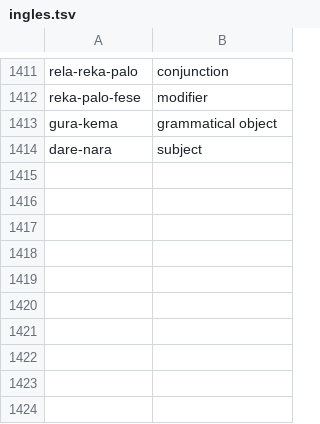
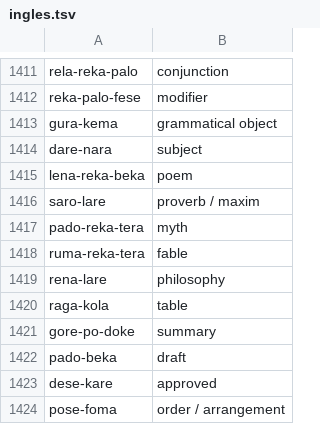
Before and after one commit to oweeme/owee, a TSV file: 02_Diccionario/datos/ingles.tsv, drawn as a sheet; only a part is shown, gaps mark what is left out; the diff names each change by its address in the sheet, - before the commit and + after, or states it on an @@ line.

```diff
--- a/02_Diccionario/datos/ingles.tsv
+++ b/02_Diccionario/datos/ingles.tsv
+row 1415: lena-reka-beka | poem
+row 1416: saro-lare | proverb / maxim
+row 1417: pado-reka-tera | myth
+row 1418: ruma-reka-tera | fable
+row 1419: rena-lare | philosophy
+row 1420: raga-kola | table
+row 1421: gore-po-doke | summary
+row 1422: pado-beka | draft
+row 1423: dese-kare | approved
+row 1424: pose-foma | order / arrangement
```
Also changed, not shown: 02_Diccionario/datos/diccionario_es_en.tsv, 02_Diccionario/datos/lexico_ciencias.tsv, 11 other files.
